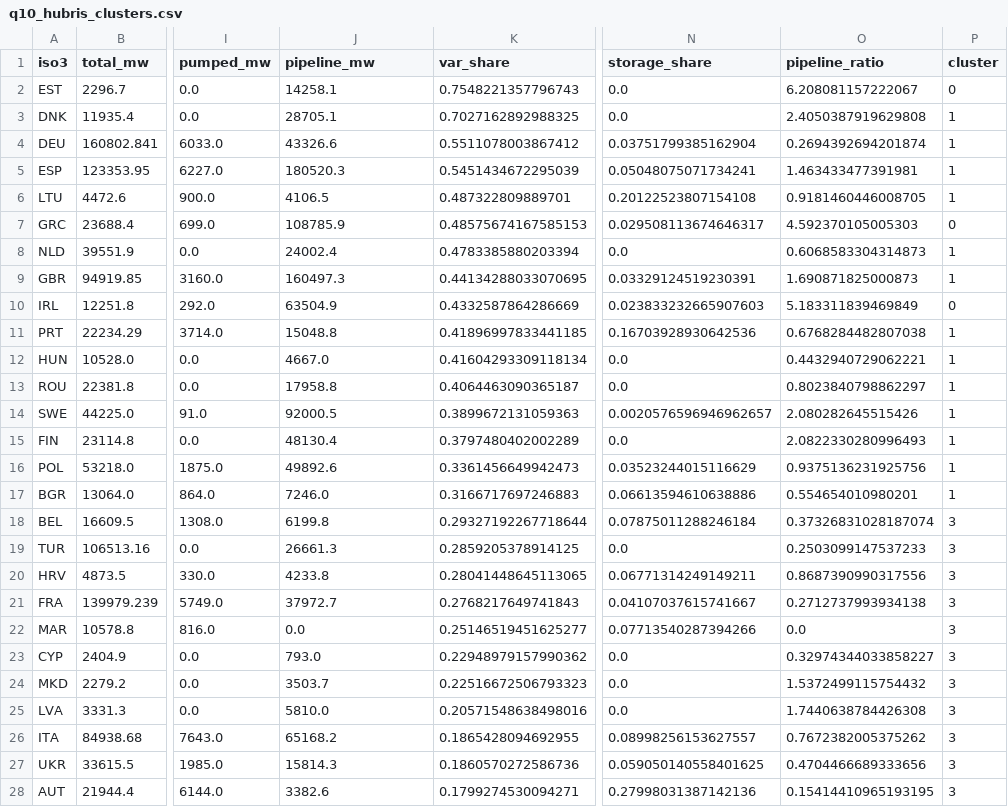
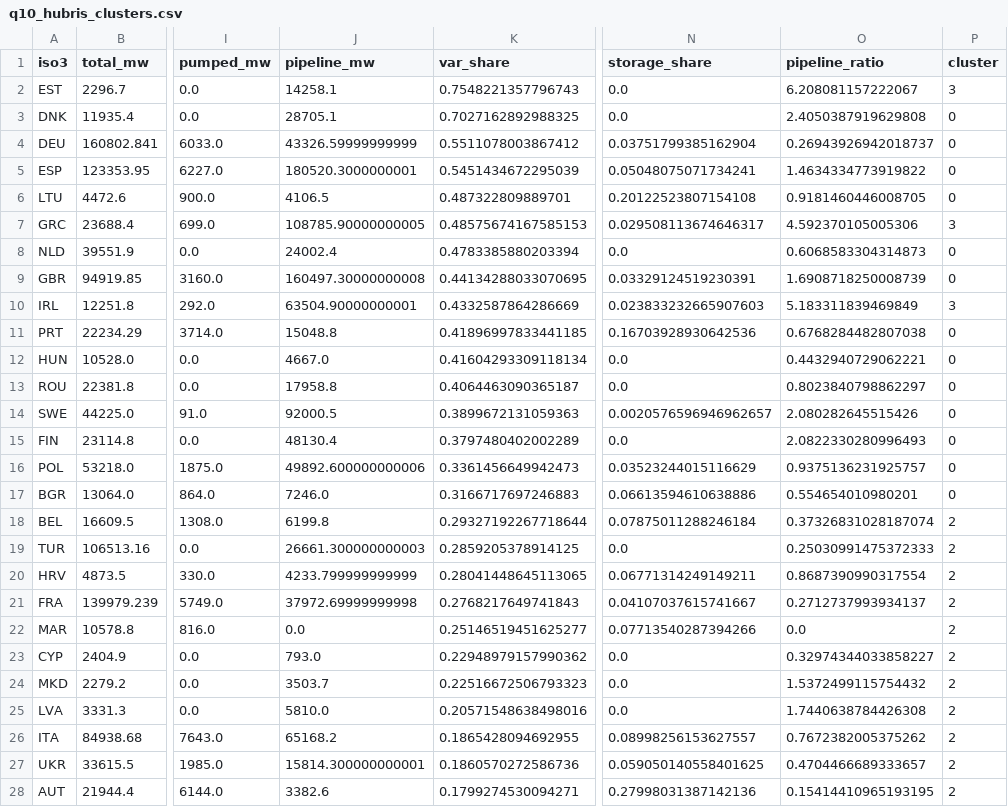
Before and after one commit to Bro-Ai-ML/Reverse-Proxy-Go, a CSV file: energy-analysis/output/tables/q10_hubris_clusters.csv, drawn as a sheet; only a part is shown, gaps mark what is left out; the diff covers the shown part only; the diff names each change by its address in the sheet, - before the commit and + after, or states it on an @@ line.

Commit message:
energy-analysis: version corrigée de la lecture + deep-dive Norvège (GEM vs NVE)
- docs/lecture_corrigee.md + .pdf (3 pages) : corrige les 3 passages
  * « Grèce/Irlande >50 % variable » → 48,6 % / 43,3 % (cluster hubris EST/GRC/IRL/MNE)
  * « IPTO 150 MW » → interconnexion GRC = 3 430 MW (TÜR 660 + ITA 500 + MKD 1100
    + BGR 770 + ALB 400) ; 150 MW = lien Géorgie–Türkiye
  * « Norvège 34,8 GW hydro » → 33,9 GW officiels NVE ; GIPT 28,9 GW (−14,7 %)
- scripts/11_norway_deepdive.py : GEM vs officiel (NVE/Energimyndigheten/CdE/ANDRITZ)
  → sous-comptage hydro systématique (FIN −20,5 %, FRA −16,3 %, SWE −15,6 %,
  NOR −14,7 %, AUT −8,4 %, CHE −7,8 %) ; pompage bien capté (FRA 5,75, AUT 6,14 GW)
- scripts/12_lecture_corrigee_pdf.py : mini-renderer Markdown→PDF (reportlab)
- ruff 0 / mypy 0 / pyright 0 (16 fichiers) ; run_all + README à jour

Co-authored-by: arena-agent <297053741+arena-agent@users.noreply.github.com>

```diff
--- a/energy-analysis/output/tables/q10_hubris_clusters.csv
+++ b/energy-analysis/output/tables/q10_hubris_clusters.csv
-P2 (cluster): 0
+P2 (cluster): 3
-P3:P6 (cluster): 1
+P3:P6 (cluster): 0
-J4 (pipeline_mw): 43326.6
+J4 (pipeline_mw): 43326.59999999999
-O4 (pipeline_ratio): 0.2694392694201874
+O4 (pipeline_ratio): 0.26943926942018737
-J5 (pipeline_mw): 180520.3
+J5 (pipeline_mw): 180520.3000000001
-O5 (pipeline_ratio): 1.463433477391981
+O5 (pipeline_ratio): 1.4634334773919822
-J7 (pipeline_mw): 108785.9
+J7 (pipeline_mw): 108785.90000000005
-O7 (pipeline_ratio): 4.592370105005303
+O7 (pipeline_ratio): 4.592370105005306
-P7 (cluster): 0
+P7 (cluster): 3
-P8:P9 (cluster): 1
+P8:P9 (cluster): 0
-J9 (pipeline_mw): 160497.3
+J9 (pipeline_mw): 160497.30000000008
-O9 (pipeline_ratio): 1.690871825000873
+O9 (pipeline_ratio): 1.6908718250008739
-J10 (pipeline_mw): 63504.9
+J10 (pipeline_mw): 63504.90000000001
-P10 (cluster): 0
+P10 (cluster): 3
-P11:P17 (cluster): 1
+P11:P17 (cluster): 0
-J16 (pipeline_mw): 49892.6
+J16 (pipeline_mw): 49892.600000000006
-O16 (pipeline_ratio): 0.9375136231925756
+O16 (pipeline_ratio): 0.9375136231925757
-P18:P28 (cluster): 3
+P18:P28 (cluster): 2
-J19 (pipeline_mw): 26661.3
+J19 (pipeline_mw): 26661.300000000003
-O19 (pipeline_ratio): 0.2503099147537233
+O19 (pipeline_ratio): 0.25030991475372333
-J20 (pipeline_mw): 4233.8
+J20 (pipeline_mw): 4233.799999999999
-O20 (pipeline_ratio): 0.8687390990317556
+O20 (pipeline_ratio): 0.8687390990317554
-J21 (pipeline_mw): 37972.7
+J21 (pipeline_mw): 37972.69999999998
-O21 (pipeline_ratio): 0.2712737993934138
+O21 (pipeline_ratio): 0.2712737993934137
-J27 (pipeline_mw): 15814.3
+J27 (pipeline_mw): 15814.300000000001
-O27 (pipeline_ratio): 0.4704466689333656
+O27 (pipeline_ratio): 0.4704466689333657
```
Also changed, not shown: 18 edited cells elsewhere in this file, energy-analysis/output/tables/audit_stack.csv, energy-analysis/output/tables/q14_growth_proxy.csv, 26 other files.
